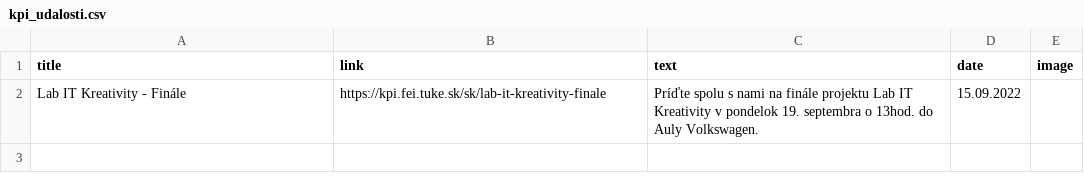
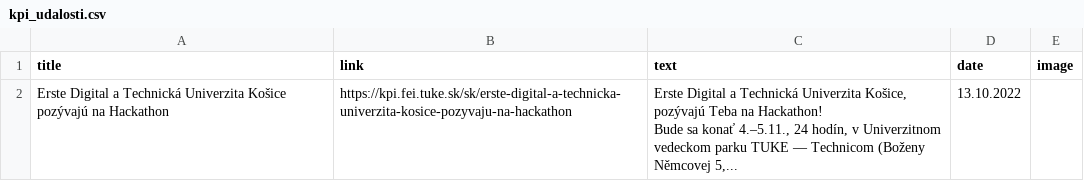
Before and after one commit to Isntalreadytakenusername/AktualityBot, a CSV file: aktuality_scrapers/kpi_udalosti.csv, drawn as a sheet.

```diff
--- a/aktuality_scrapers/kpi_udalosti.csv
+++ b/aktuality_scrapers/kpi_udalosti.csv
@@ -1,2 +1,4 @@
 title,link,text,date,image
-Lab IT Kreativity - Finále,https://kpi.fei.tuke.sk/sk/lab-it-kreativity-finale,Príďte spolu s nami na finále projektu Lab IT Kreativity v pondelok 19. septembra o 13hod. do Auly Volkswagen.,15.09.2022 ,
+Erste Digital a Technická Univerzita Košice pozývajú na Hackathon,https://kpi.fei.tuke.sk/sk/erste-digital-a-technicka-univerzita-kosice-pozyvaju-na-hackathon,"Erste Digital a Technická Univerzita Košice, pozývajú Teba na Hackathon!
+
+Bude sa konať 4.–5.11., 24 hodín, v Univerzitnom vedeckom parku TUKE — Technicom (Boženy Němcovej 5,... ",13.10.2022 ,
```
Also changed, not shown: aktuality_scrapers/kpi_aktuality.csv, aktuality_scrapers/kpi_aktuality_last.csv, 12 other files.
